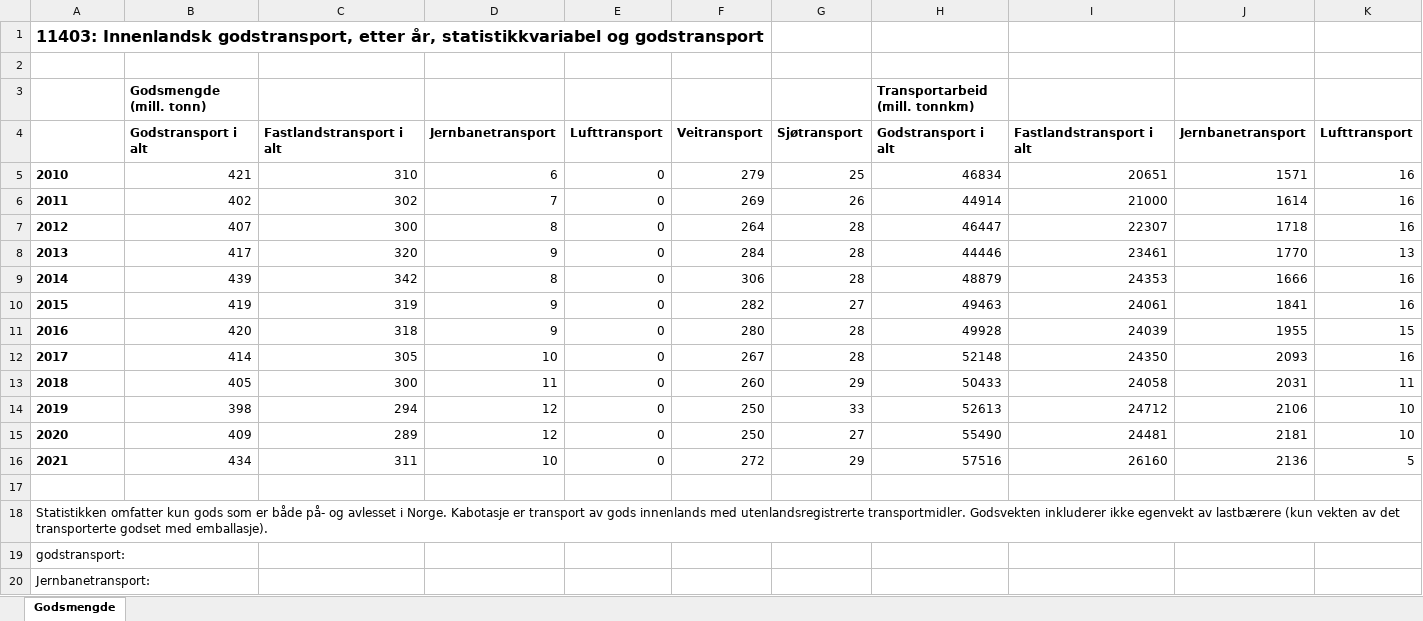
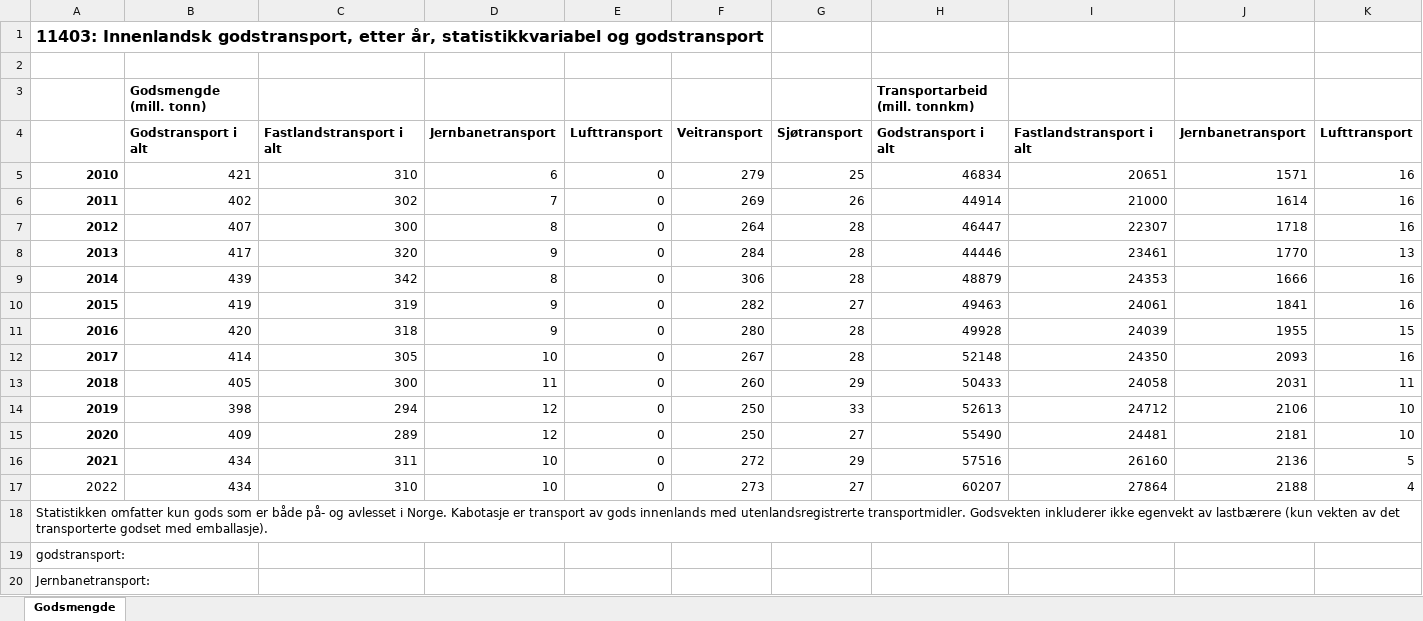
Before and after one commit to evensrii/Telemark, an Excel workbook: Data/05_Mobilitet og infrastruktur/11403_20221205-125511.xlsx, sheet Godsmengde, drawn as a sheet; only a part is shown; values as stored, in another font and other column widths than the file's, no borders; rows hold the shown columns only; the diff names each change by its address in the sheet, - before the commit and + after, or states it on an @@ line.

```diff
--- a/Data/05_Mobilitet og infrastruktur/11403_20221205-125511.xlsx (sheet Godsmengde)
+++ b/Data/05_Mobilitet og infrastruktur/11403_20221205-125511.xlsx (sheet Godsmengde)
-A5:A16 alignment: left
+A5:A16 alignment: right
-row 17: (empty)
+row 17: 2022 | 434 | 310 | 10 | 0 | 273 | 27 | 60207 | 27864 | 2188 | 4
```
Also changed, not shown: 1 other file.
